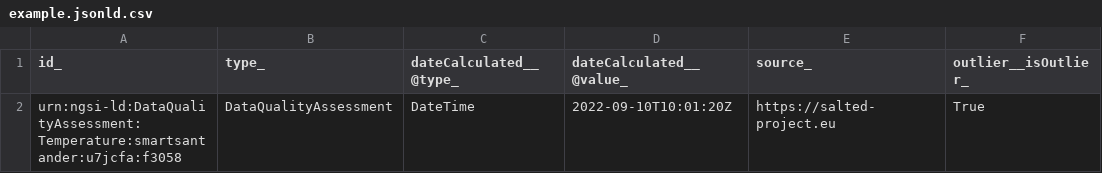
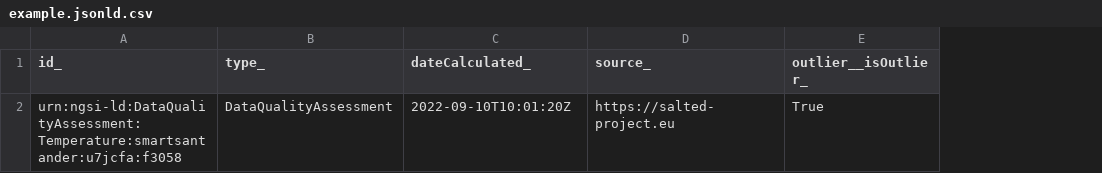
Before and after one commit to smart-data-models/dataModel.DataQuality, a CSV file: DataQualityAssessment/examples/example.jsonld.csv, drawn as a sheet; only a part is shown; removed rows and columns are numbered as before the commit, all else as after; the diff names each change by its address in the sheet, - before the commit and + after, or states it on an @@ line.

Commit message:
Exported example to csv example.jsonld

```diff
--- a/DataQualityAssessment/examples/example.jsonld.csv
+++ b/DataQualityAssessment/examples/example.jsonld.csv
-column C (dateCalculated__@type_), row 2: DateTime
-C1: dateCalculated__@value_
+C1: dateCalculated_
```
